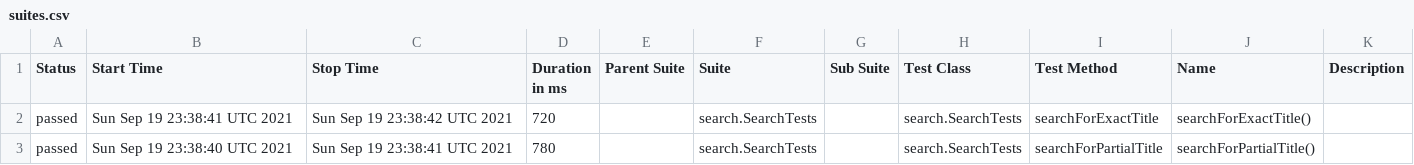
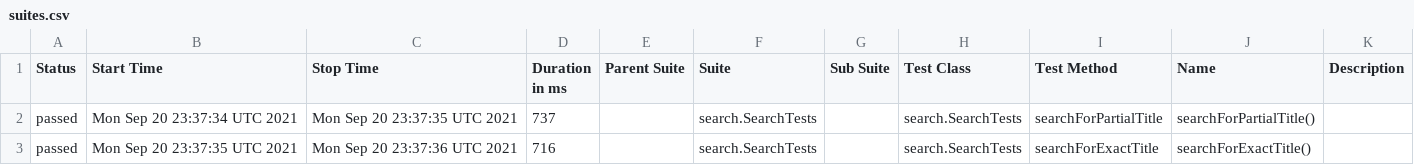
Before and after one commit to reinaldorossetti/playwright-java, a CSV file: safari/data/suites.csv, drawn as a sheet.

```diff
--- a/safari/data/suites.csv
+++ b/safari/data/suites.csv
@@ -1,3 +1,3 @@
 "Status","Start Time","Stop Time","Duration in ms","Parent Suite","Suite","Sub Suite","Test Class","Test Method","Name","Description"
-"passed","Sun Sep 19 23:38:41 UTC 2021","Sun Sep 19 23:38:42 UTC 2021","720","","search.SearchTests","","search.SearchTests","searchForExactTitle","searchForExactTitle()",""
-"passed","Sun Sep 19 23:38:40 UTC 2021","Sun Sep 19 23:38:41 UTC 2021","780","","search.SearchTests","","search.SearchTests","searchForPartialTitle","searchForPartialTitle()",""
+"passed","Mon Sep 20 23:37:34 UTC 2021","Mon Sep 20 23:37:35 UTC 2021","737","","search.SearchTests","","search.SearchTests","searchForPartialTitle","searchForPartialTitle()",""
+"passed","Mon Sep 20 23:37:35 UTC 2021","Mon Sep 20 23:37:36 UTC 2021","716","","search.SearchTests","","search.SearchTests","searchForExactTitle","searchForExactTitle()",""
```
Also changed, not shown: 18 other files.
